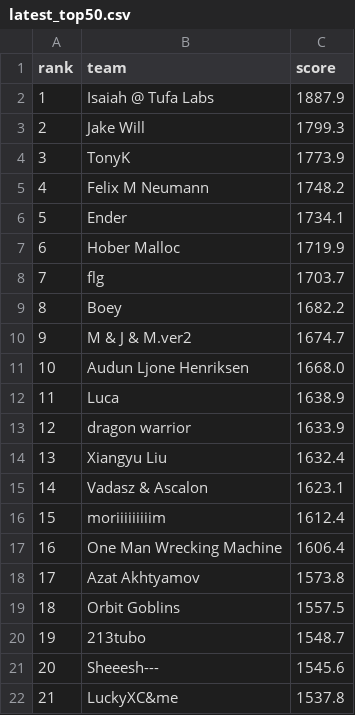
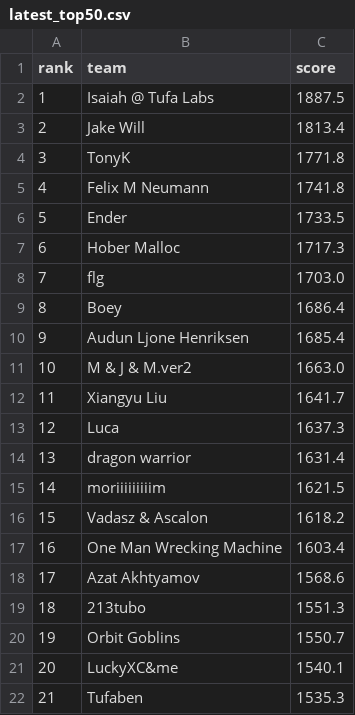
Before and after one commit to slawekslex/orbit-lb, a CSV file: latest_top50.csv, drawn as a sheet; only a part is shown; the diff covers the shown part only.

```diff
--- a/latest_top50.csv
+++ b/latest_top50.csv
@@ -1,22 +1,22 @@
 rank,team,score
-1,Isaiah @ Tufa Labs,1887.9
-2,Jake Will,1799.3
-3,TonyK,1773.9
-4,Felix M Neumann,1748.2
-5,Ender,1734.1
-6,Hober Malloc,1719.9
-7,flg,1703.7
-8,Boey,1682.2
-9,M & J & M.ver2,1674.7
-10,Audun Ljone Henriksen,1668.0
-11,Luca,1638.9
-12,dragon warrior,1633.9
-13,Xiangyu Liu,1632.4
-14,Vadasz & Ascalon,1623.1
-15,moriiiiiiiiim,1612.4
-16,One Man Wrecking Machine,1606.4
-17,Azat Akhtyamov,1573.8
-18,Orbit Goblins,1557.5
-19,213tubo,1548.7
-20,Sheeesh---,1545.6
-21,LuckyXC&me,1537.8
+1,Isaiah @ Tufa Labs,1887.5
+2,Jake Will,1813.4
+3,TonyK,1771.8
+4,Felix M Neumann,1741.8
+5,Ender,1733.5
+6,Hober Malloc,1717.3
+7,flg,1703.0
+8,Boey,1686.4
+9,Audun Ljone Henriksen,1685.4
+10,M & J & M.ver2,1663.0
+11,Xiangyu Liu,1641.7
+12,Luca,1637.3
+13,dragon warrior,1631.4
+14,moriiiiiiiiim,1621.5
+15,Vadasz & Ascalon,1618.2
+16,One Man Wrecking Machine,1603.4
+17,Azat Akhtyamov,1568.6
+18,213tubo,1551.3
+19,Orbit Goblins,1550.7
+20,LuckyXC&me,1540.1
+21,Tufaben,1535.3
```
Also changed, not shown: 47 edited cells elsewhere in this file, rank_history.csv, top50_history.csv.
